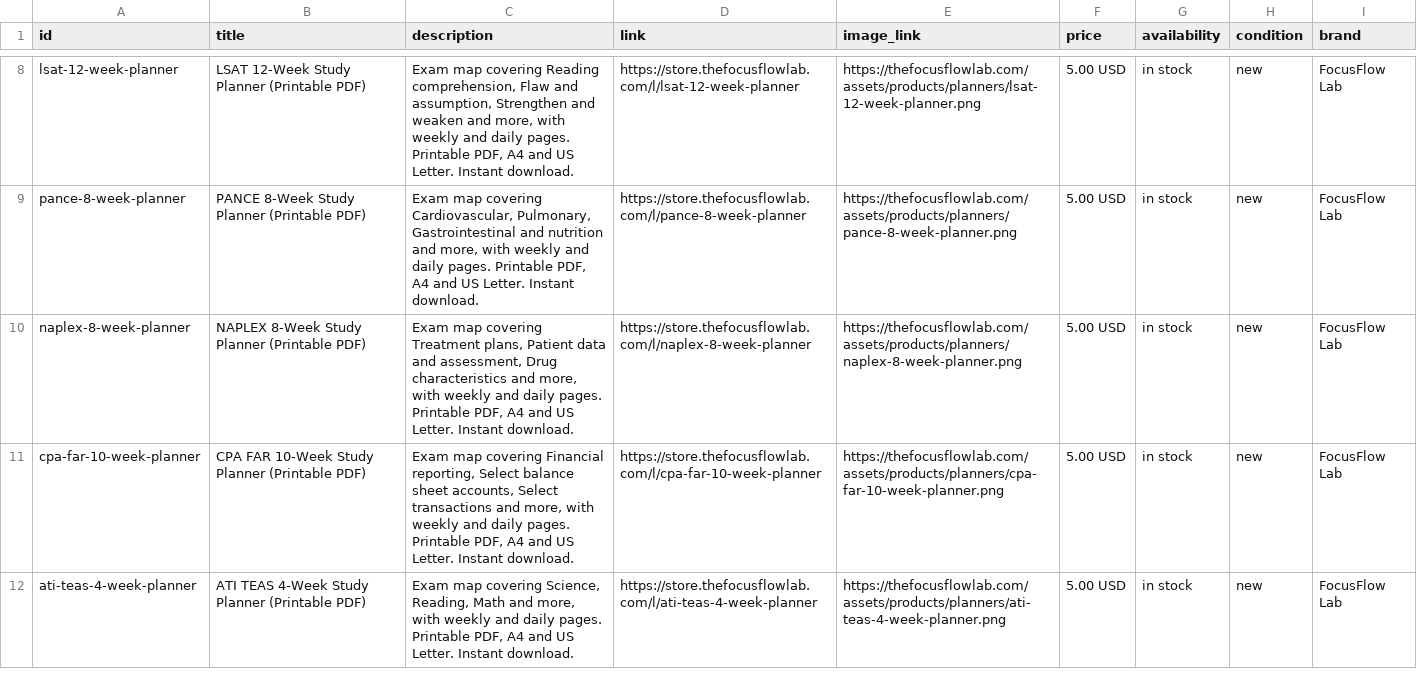
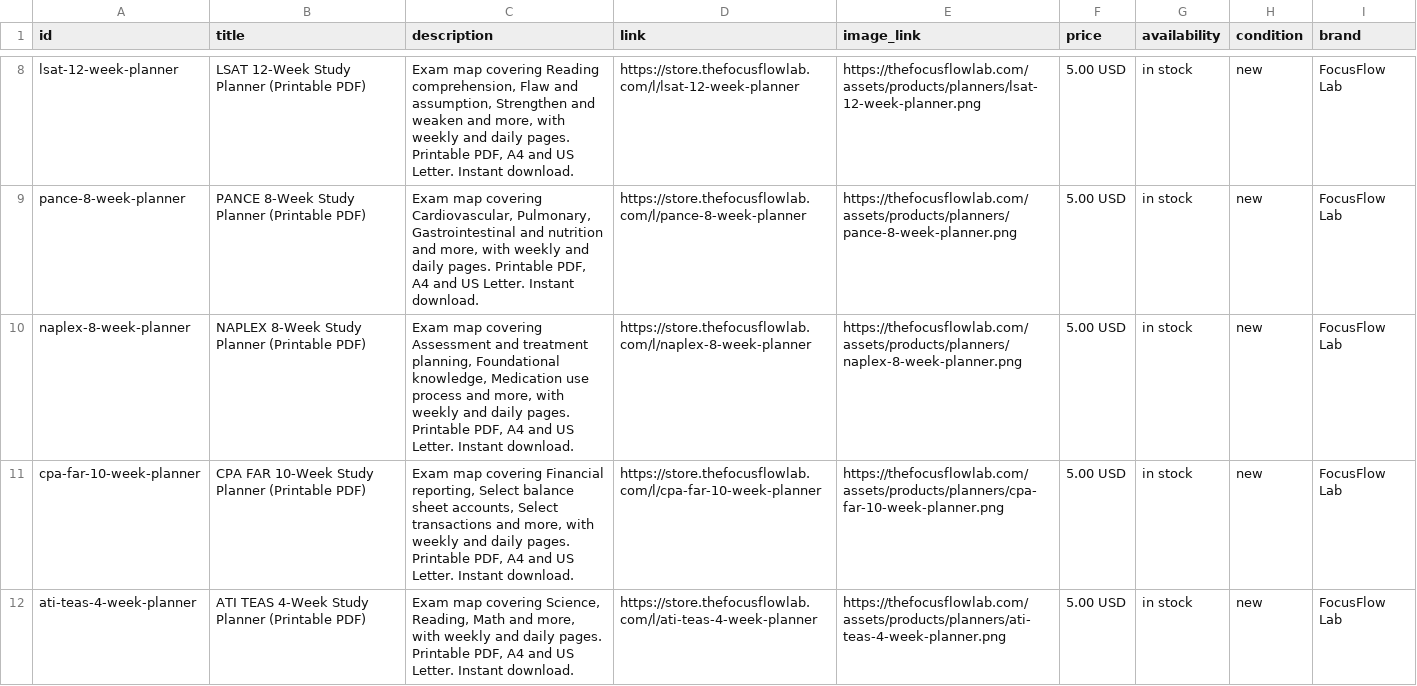
Before and after one commit to focusflowlab/focusflowlab.github.io, a CSV file: feeds/pinterest-catalog.csv, drawn as a sheet; only a part is shown, gaps mark what is left out.

```diff
--- a/feeds/pinterest-catalog.csv
+++ b/feeds/pinterest-catalog.csv
@@ -9,3 +9,3 @@ lsat-12-week-planner,LSAT 12-Week Study Planner (Printable PDF),"Exam map coveri
 pance-8-week-planner,PANCE 8-Week Study Planner (Printable PDF),"Exam map covering Cardiovascular, Pulmonary, Gastrointestinal and nutrition and more, with weekly and daily pages. Printable PDF, A4 and US Letter. Instant download.",https://store.thefocusflowlab.com/l/pance-8-week-planner,https://thefocusflowlab.com/assets/products/planners/pance-8-week-planner.png,5.00 USD,in stock,new,FocusFlow Lab
-naplex-8-week-planner,NAPLEX 8-Week Study Planner (Printable PDF),"Exam map covering Treatment plans, Patient data and assessment, Drug characteristics and more, with weekly and daily pages. Printable PDF, A4 and US Letter. Instant download.",https://store.thefocusflowlab.com/l/naplex-8-week-planner,https://thefocusflowlab.com/assets/products/planners/naplex-8-week-planner.png,5.00 USD,in stock,new,FocusFlow Lab
+naplex-8-week-planner,NAPLEX 8-Week Study Planner (Printable PDF),"Exam map covering Assessment and treatment planning, Foundational knowledge, Medication use process and more, with weekly and daily pages. Printable PDF, A4 and US Letter. Instant download.",https://store.thefocusflowlab.com/l/naplex-8-week-planner,https://thefocusflowlab.com/assets/products/planners/naplex-8-week-planner.png,5.00 USD,in stock,new,FocusFlow Lab
 cpa-far-10-week-planner,CPA FAR 10-Week Study Planner (Printable PDF),"Exam map covering Financial reporting, Select balance sheet accounts, Select transactions and more, with weekly and daily pages. Printable PDF, A4 and US Letter. Instant download.",https://store.thefocusflowlab.com/l/cpa-far-10-week-planner,https://thefocusflowlab.com/assets/products/planners/cpa-far-10-week-planner.png,5.00 USD,in stock,new,FocusFlow Lab
```
Also changed, not shown: 24 other files.
